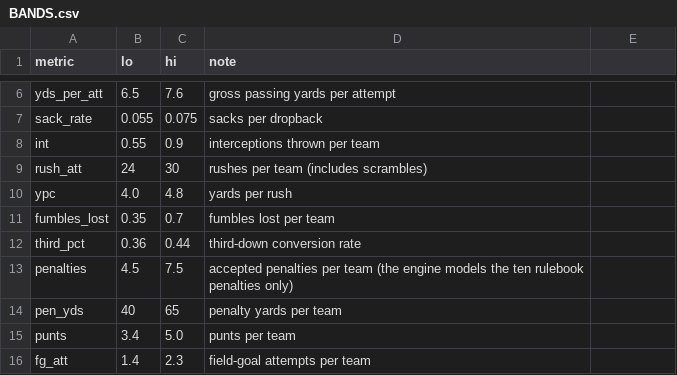
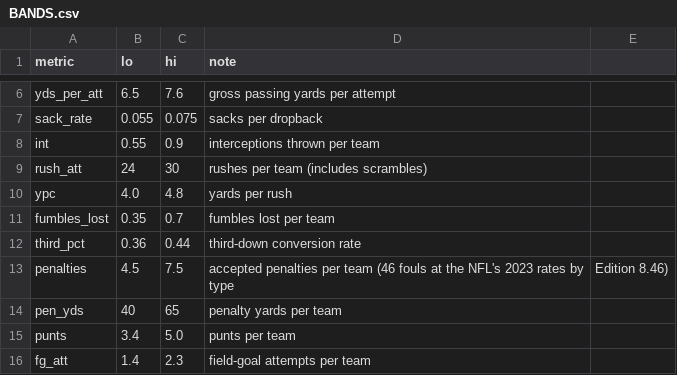
Before and after one commit to Vajilia/DFLv2, a CSV file: data/engine/BANDS.csv, drawn as a sheet; only a part is shown, gaps mark what is left out.

```diff
--- a/data/engine/BANDS.csv
+++ b/data/engine/BANDS.csv
@@ -12,3 +12,3 @@ fumbles_lost,0.35,0.7,fumbles lost per team
 third_pct,0.36,0.44,third-down conversion rate
-penalties,4.5,7.5,accepted penalties per team (the engine models the ten rulebook penalties only)
+penalties,4.5,7.5,accepted penalties per team (46 fouls at the NFL's 2023 rates by type, Edition 8.46)
 pen_yds,40,65,penalty yards per team
```
Also changed, not shown: data/engine/PARAMS.csv, data/engine/PENALTIES.csv, 17 other files.
